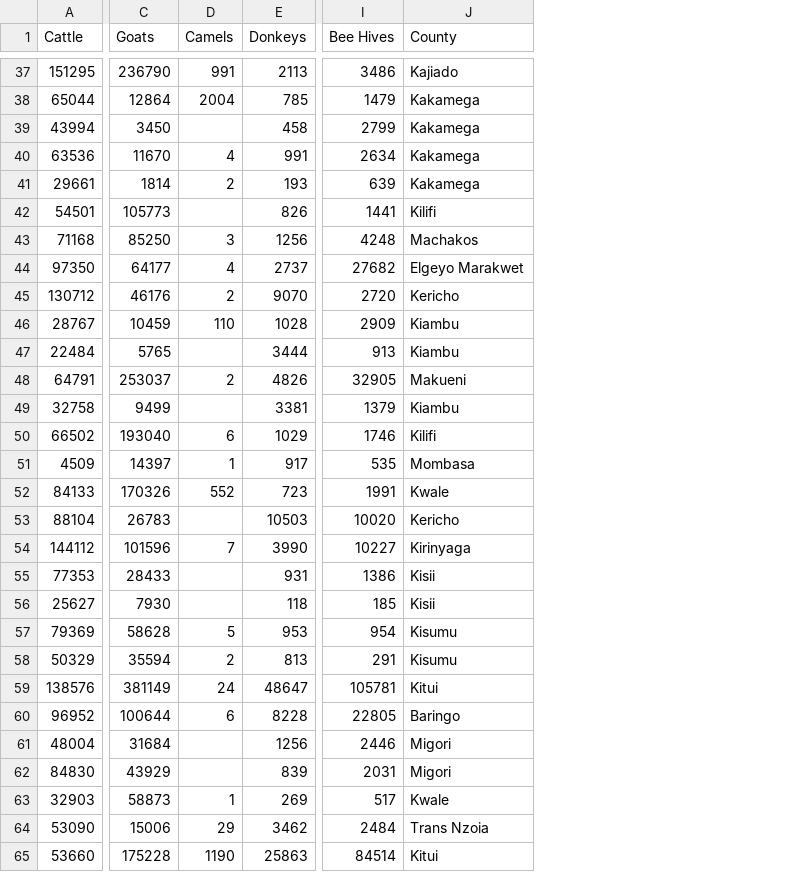
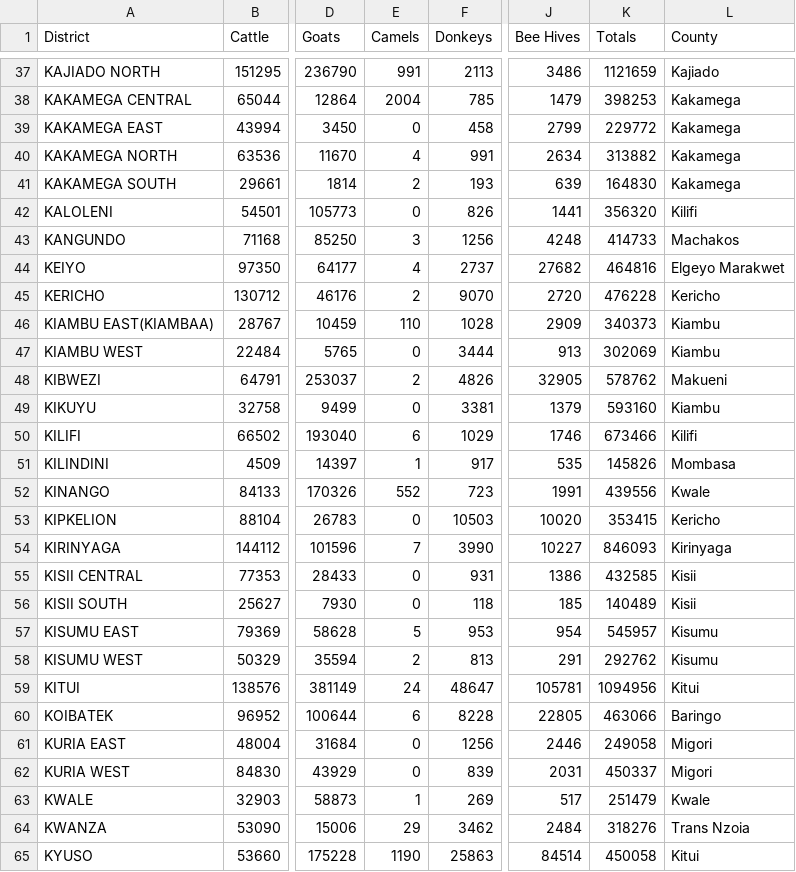
Before and after one commit to eladam1900/MAP673, a CSV file: module-04/lab-04/lab-04-data/Livestock.csv, drawn as a sheet; only a part is shown, gaps mark what is left out; addresses are those after the commit; the diff covers the shown part only; the diff names each change by its address in the sheet, - before the commit and + after, or states it on an @@ line.

```diff
--- a/module-04/lab-04/lab-04-data/Livestock.csv
+++ b/module-04/lab-04/lab-04-data/Livestock.csv
+column A (District), rows 37-65: KAJIADO NORTH | KAKAMEGA CENTRAL | KAKAMEGA EAST | KAKAMEGA NORTH | KAKAMEGA SOUTH | KALOLENI | KANGUNDO | KEIYO | KERICHO | KIAMBU EAST(KIAMBAA) | KIAMBU WEST | KIBWEZI | KIKUYU | KILIFI | KILINDINI | KINANGO | KIPKELION | KIRINYAGA | KISII CENTRAL | KISII SOUTH | KISUMU EAST | KISUMU WEST | KITUI | KOIBATEK | KURIA EAST | KURIA WEST | KWALE | KWANZA | KYUSO
+column K (Totals), rows 37-65: 1121659 | 398253 | 229772 | 313882 | 164830 | 356320 | 414733 | 464816 | 476228 | 340373 | 302069 | 578762 | 593160 | 673466 | 145826 | 439556 | 353415 | 846093 | 432585 | 140489 | 545957 | 292762 | 1094956 | 463066 | 249058 | 450337 | 251479 | 318276 | 450058
-E39 (Camels): (empty)
+E39 (Camels): 0
-E42 (Camels): (empty)
+E42 (Camels): 0
-E47 (Camels): (empty)
+E47 (Camels): 0
-E49 (Camels): (empty)
+E49 (Camels): 0
-E53 (Camels): (empty)
+E53 (Camels): 0
-E55:E56 (Camels): (empty)
+E55:E56 (Camels): 0
-E61:E62 (Camels): (empty)
+E61:E62 (Camels): 0
```
Also changed, not shown: 33 edited cells elsewhere in this file, 2 other files.
